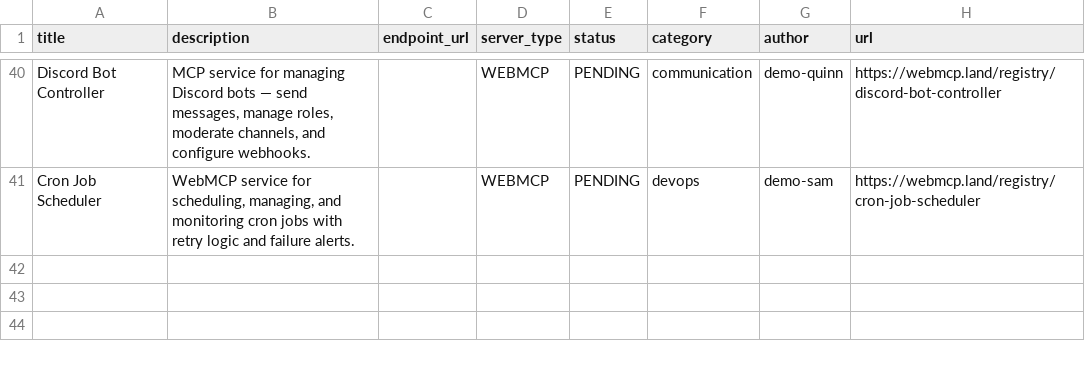
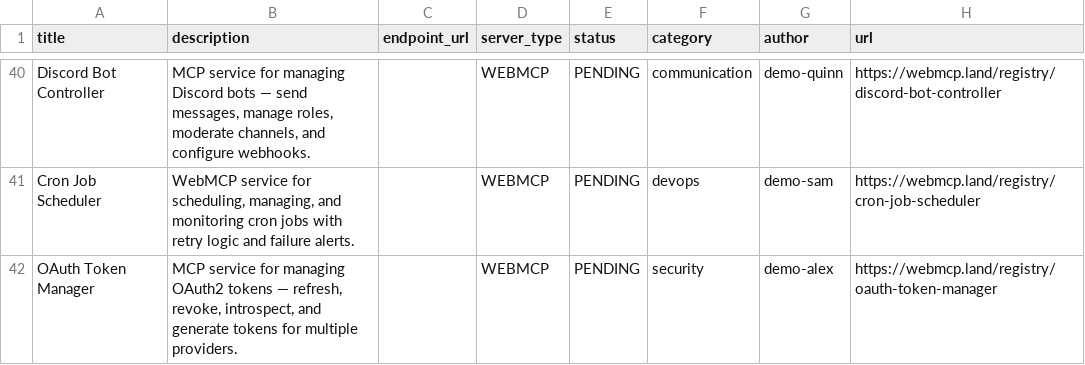
Before and after one commit to eser/webmcp.land, a CSV file: resources.csv, drawn as a sheet; only a part is shown, gaps mark what is left out; the diff names each change by its address in the sheet, - before the commit and + after, or states it on an @@ line.

Commit message:
Add resource: OAuth Token Manager

```diff
--- a/resources.csv
+++ b/resources.csv
+row 42: OAuth Token Manager | MCP service for managing OAuth2 tokens — refresh, revoke, introspect, and generate tokens for multiple providers. |  | WEBMCP | PENDING | security | demo-alex | https://webmcp.land/registry/oauth-token-manager
```
Also changed, not shown: 1 other file.
